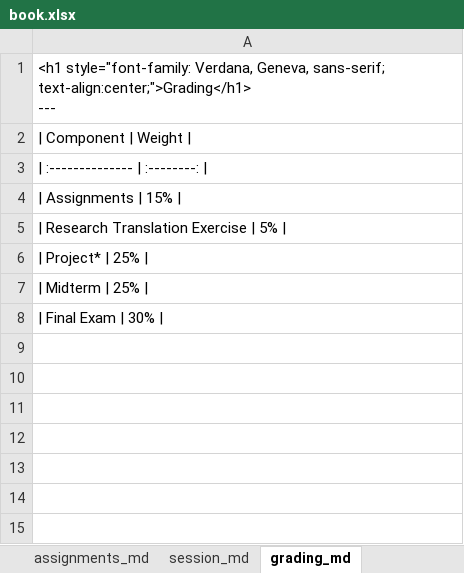
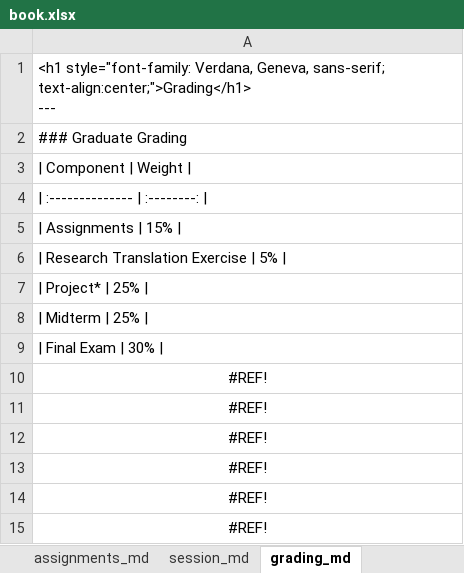
Before and after one commit to RPI-DATA/course-intro-ml-app, an Excel workbook: book.xlsx, sheet grading_md, drawn as a sheet; values as stored, in another font and other column widths than the file's, no borders; the diff names each change by its address in the sheet, - before the commit and + after, or states it on an @@ line.

```diff
--- a/book.xlsx (sheet grading_md)
+++ b/book.xlsx (sheet grading_md)
+row 2: ### Graduate Grading
+row 10: #REF!
+row 11: #REF!
+row 12: #REF!
+row 13: #REF!
+row 14: #REF!
+row 15: #REF!
```
Also changed, not shown: sheet Readings, sheet Configuration, sheet session_md, sheet toc_yml, other sheet tabs, formulas that keep their value, hidden cells, 19 other files.
